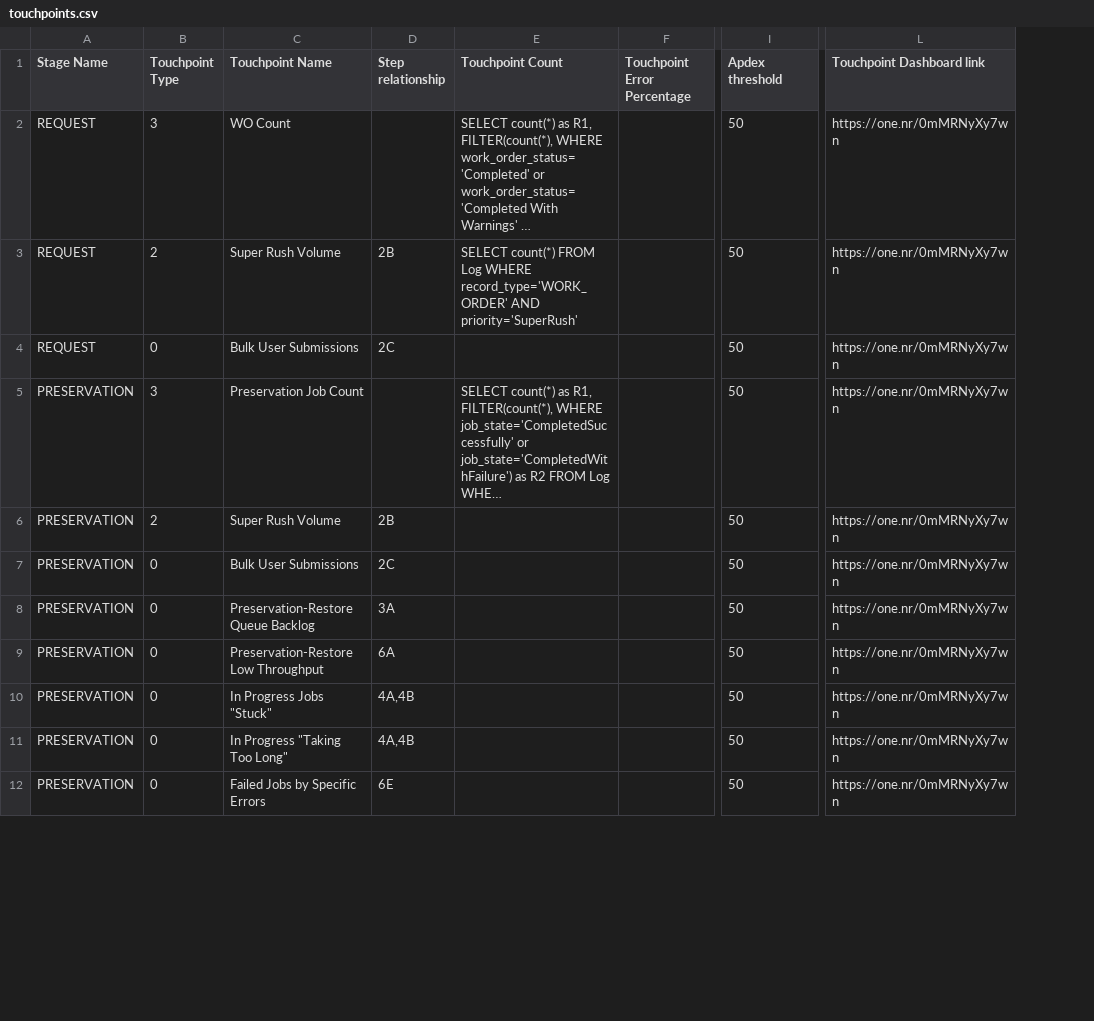
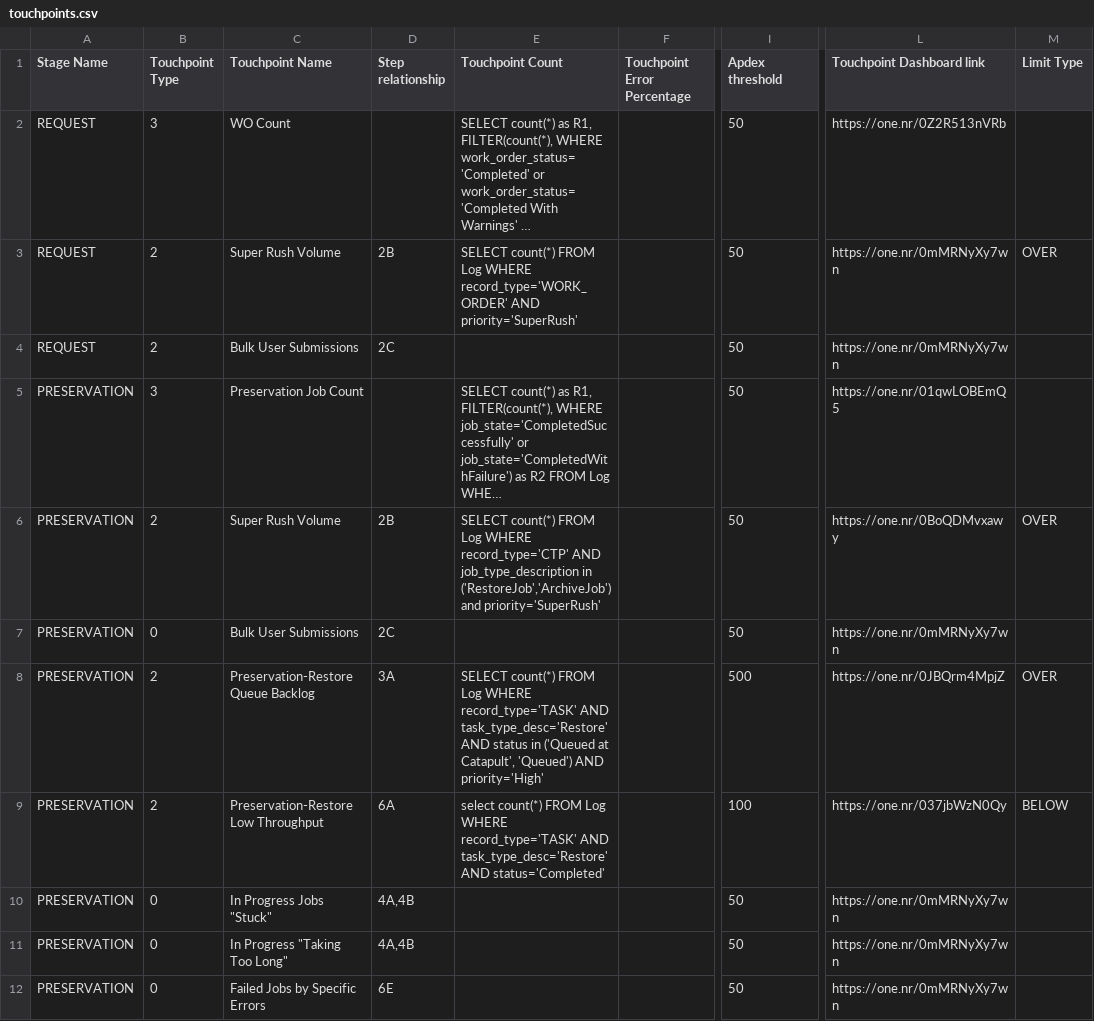
Before and after one commit to newrelic/nr1-pathpoint, a CSV file: setup/touchpoints.csv, drawn as a sheet; only a part is shown, gaps mark what is left out; long unchanged cells end in …; the diff covers the shown part only; the diff names each change by its address in the sheet, - before the commit and + after, or states it on an @@ line.

```diff
--- a/setup/touchpoints.csv
+++ b/setup/touchpoints.csv
+column M (Limit Type), rows 3-9: OVER |  |  | OVER |  | OVER | BELOW
-L2 (Touchpoint Dashboard link): https://one.nr/0mMRNyXy7wn
+L2 (Touchpoint Dashboard link): https://one.nr/0Z2R513nVRb
-B4 (Touchpoint Type): 0
+B4 (Touchpoint Type): 2
-L5 (Touchpoint Dashboard link): https://one.nr/0mMRNyXy7wn
+L5 (Touchpoint Dashboard link): https://one.nr/01qwLOBEmQ5
-E6 (Touchpoint Count): (empty)
+E6 (Touchpoint Count): SELECT count(*) FROM Log WHERE record_type='CTP' AND job_type_description in ('RestoreJob','ArchiveJob') and priority='SuperRush'
-L6 (Touchpoint Dashboard link): https://one.nr/0mMRNyXy7wn
+L6 (Touchpoint Dashboard link): https://one.nr/0BoQDMvxawy
-B8:B9 (Touchpoint Type): 0
+B8:B9 (Touchpoint Type): 2
-E8 (Touchpoint Count): (empty)
+E8 (Touchpoint Count): SELECT count(*) FROM Log WHERE record_type='TASK' AND task_type_desc='Restore' AND status in ('Queued at Catapult', 'Queued') AND priority='High'
-I8 (Apdex threshold): 50
+I8 (Apdex threshold): 500
-L8 (Touchpoint Dashboard link): https://one.nr/0mMRNyXy7wn
+L8 (Touchpoint Dashboard link): https://one.nr/0JBQrm4MpjZ
-E9 (Touchpoint Count): (empty)
+E9 (Touchpoint Count): select count(*) FROM Log WHERE record_type='TASK' AND task_type_desc='Restore' AND status='Completed'
-I9 (Apdex threshold): 50
+I9 (Apdex threshold): 100
-L9 (Touchpoint Dashboard link): https://one.nr/0mMRNyXy7wn
+L9 (Touchpoint Dashboard link): https://one.nr/037jbWzN0Qy
```
Also changed, not shown: 2 added rows and 8 edited cells elsewhere in this file, 7 other files.
